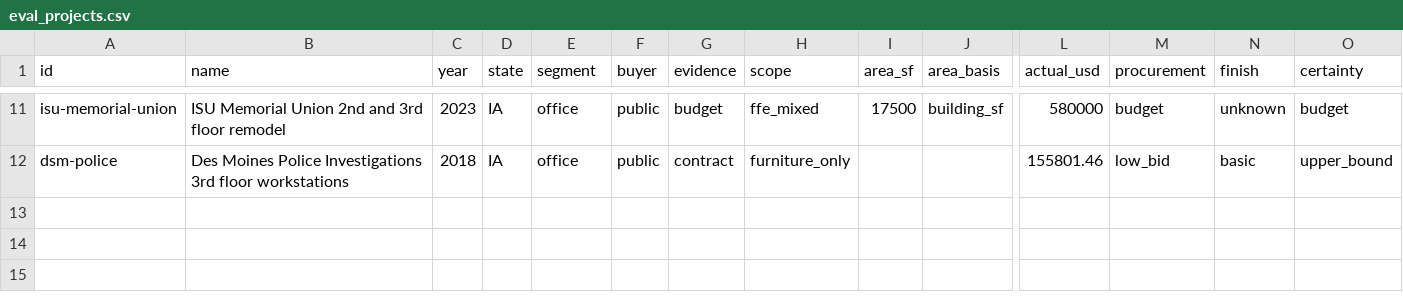
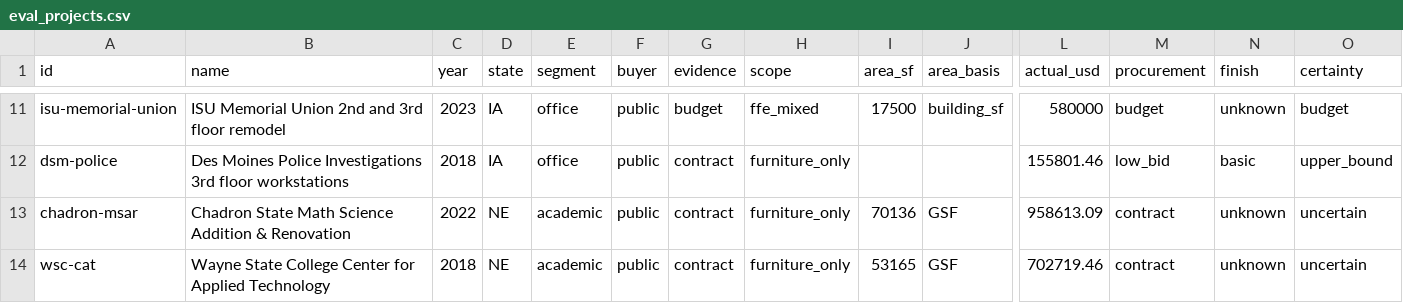
Before and after one commit to mohanendrasidda/aoi-budget-tool, a CSV file: data/public/eval_projects.csv, drawn as a sheet; only a part is shown, gaps mark what is left out; rows hold the shown columns only; the diff names each change by its address in the sheet, - before the commit and + after, or states it on an @@ line.

```diff
--- a/data/public/eval_projects.csv
+++ b/data/public/eval_projects.csv
+row 13: chadron-msar | Chadron State Math Science Addition & Renovation | 2022 | NE | academic | public | contract | furniture_only | 70136 | GSF | 958613.09 | contract | unknown | uncertain
+row 14: wsc-cat | Wayne State College Center for Applied Technology | 2018 | NE | academic | public | contract | furniture_only | 53165 | GSF | 702719.46 | contract | unknown | uncertain
```
Also changed, not shown: 2 other files.
